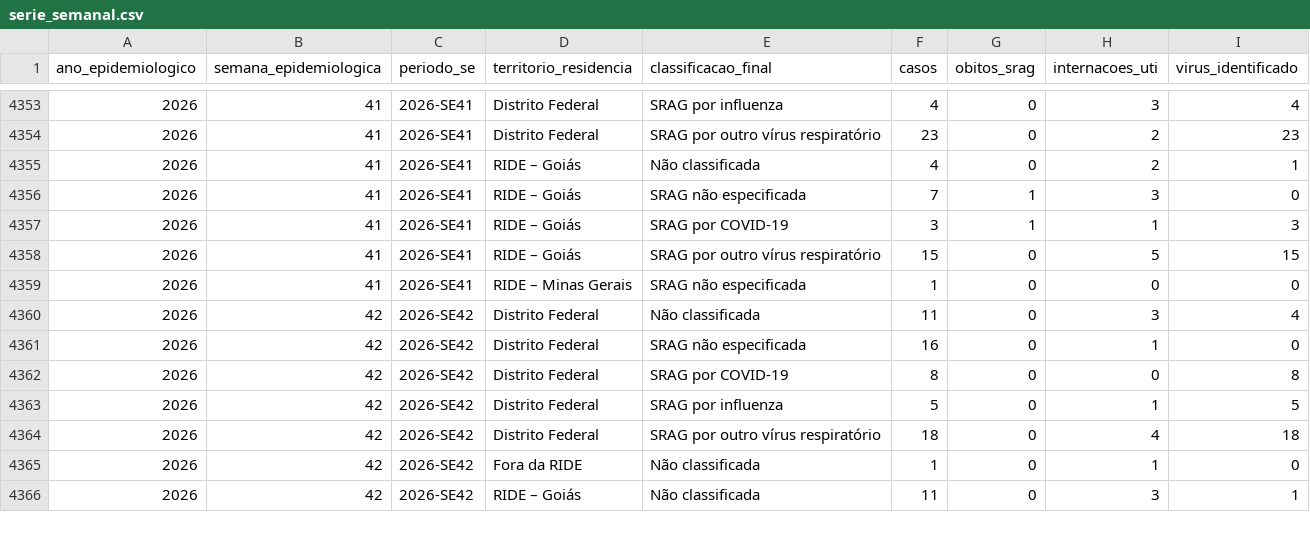
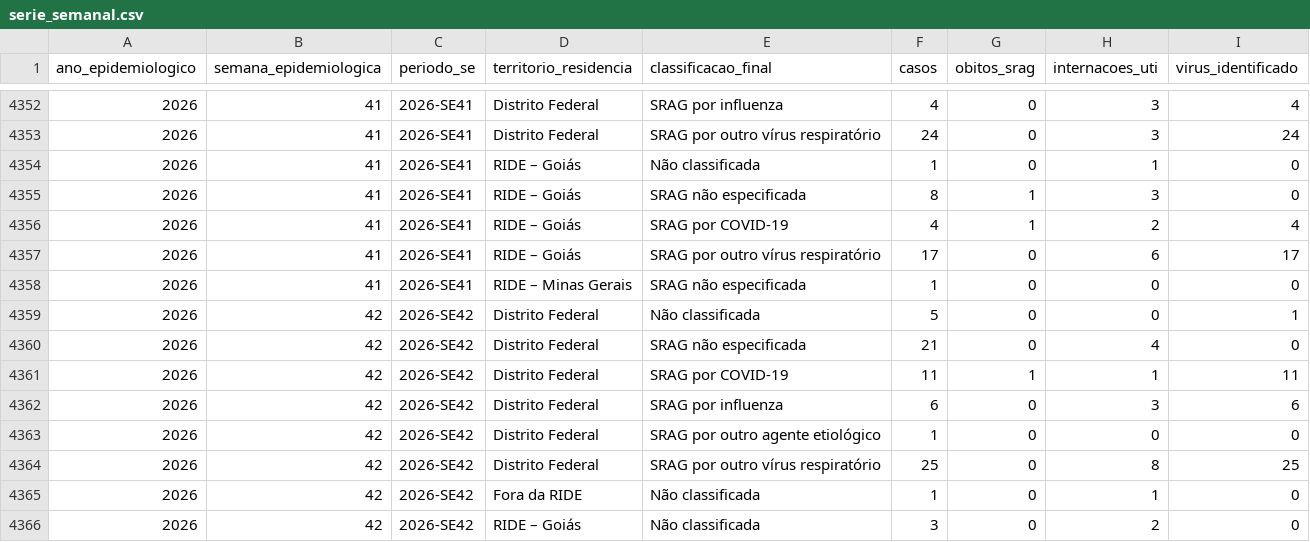
Before and after one commit to FEHALTENBURG1/srag_historico, a CSV file: historico/serie_semanal.csv, drawn as a sheet; only a part is shown, gaps mark what is left out; the diff covers the shown part only.

```diff
--- a/historico/serie_semanal.csv
+++ b/historico/serie_semanal.csv
@@ -4353,14 +4352,15 @@
 2026,41,"2026-SE41","Distrito Federal","SRAG por influenza",4,0,3,4
-2026,41,"2026-SE41","Distrito Federal","SRAG por outro vírus respiratório",23,0,2,23
-2026,41,"2026-SE41","RIDE – Goiás","Não classificada",4,0,2,1
-2026,41,"2026-SE41","RIDE – Goiás","SRAG não especificada",7,1,3,0
-2026,41,"2026-SE41","RIDE – Goiás","SRAG por COVID-19",3,1,1,3
-2026,41,"2026-SE41","RIDE – Goiás","SRAG por outro vírus respiratório",15,0,5,15
+2026,41,"2026-SE41","Distrito Federal","SRAG por outro vírus respiratório",24,0,3,24
+2026,41,"2026-SE41","RIDE – Goiás","Não classificada",1,0,1,0
+2026,41,"2026-SE41","RIDE – Goiás","SRAG não especificada",8,1,3,0
+2026,41,"2026-SE41","RIDE – Goiás","SRAG por COVID-19",4,1,2,4
+2026,41,"2026-SE41","RIDE – Goiás","SRAG por outro vírus respiratório",17,0,6,17
 2026,41,"2026-SE41","RIDE – Minas Gerais","SRAG não especificada",1,0,0,0
-2026,42,"2026-SE42","Distrito Federal","Não classificada",11,0,3,4
-2026,42,"2026-SE42","Distrito Federal","SRAG não especificada",16,0,1,0
-2026,42,"2026-SE42","Distrito Federal","SRAG por COVID-19",8,0,0,8
-2026,42,"2026-SE42","Distrito Federal","SRAG por influenza",5,0,1,5
-2026,42,"2026-SE42","Distrito Federal","SRAG por outro vírus respiratório",18,0,4,18
+2026,42,"2026-SE42","Distrito Federal","Não classificada",5,0,0,1
+2026,42,"2026-SE42","Distrito Federal","SRAG não especificada",21,0,4,0
+2026,42,"2026-SE42","Distrito Federal","SRAG por COVID-19",11,1,1,11
+2026,42,"2026-SE42","Distrito Federal","SRAG por influenza",6,0,3,6
+2026,42,"2026-SE42","Distrito Federal","SRAG por outro agente etiológico",1,0,0,0
+2026,42,"2026-SE42","Distrito Federal","SRAG por outro vírus respiratório",25,0,8,25
 2026,42,"2026-SE42","Fora da RIDE","Não classificada",1,0,1,0
-2026,42,"2026-SE42","RIDE – Goiás","Não classificada",11,0,3,1
+2026,42,"2026-SE42","RIDE – Goiás","Não classificada",3,0,2,0
```
Also changed, not shown: 8 added rows, 2 removed rows and 56 edited cells elsewhere in this file, historico/manifesto.csv, 6 other files.
